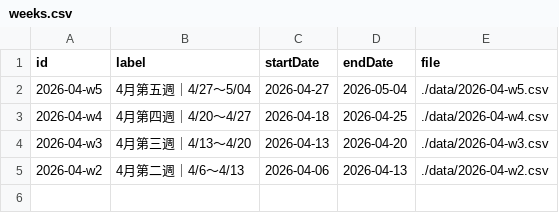
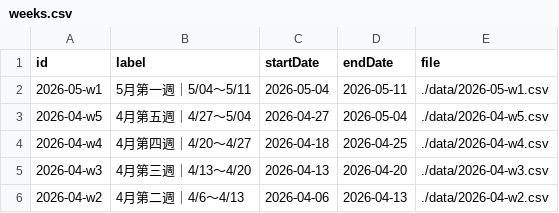
Before and after one commit to Der46/score-dashboard, a CSV file: data/weeks.csv, drawn as a sheet.

Commit message:
feat: update weeks.csv

```diff
--- a/data/weeks.csv
+++ b/data/weeks.csv
@@ -1,2 +1,3 @@
 id,label,startDate,endDate,file
+2026-05-w1,5月第一週｜5/04～5/11,2026-05-04,2026-05-11,./data/2026-05-w1.csv
 2026-04-w5,4月第五週｜4/27～5/04,2026-04-27,2026-05-04,./data/2026-04-w5.csv
```
